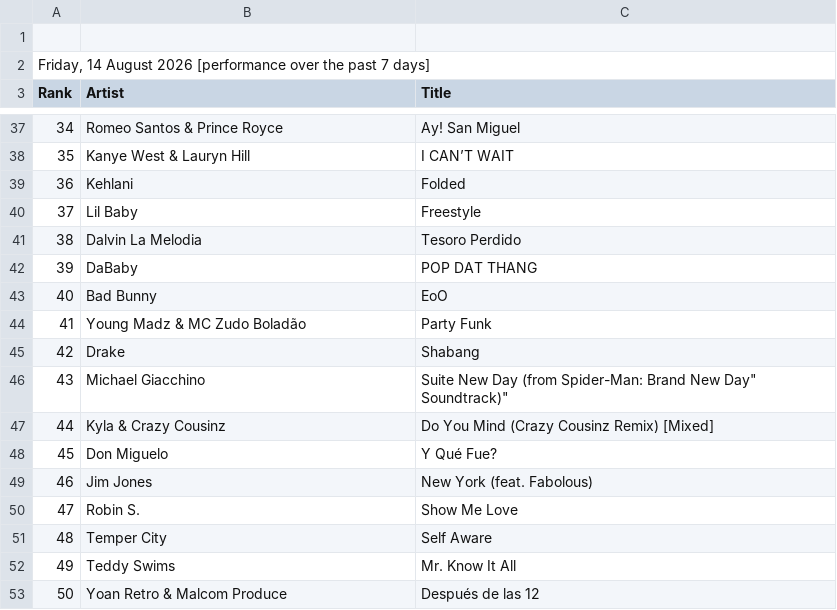
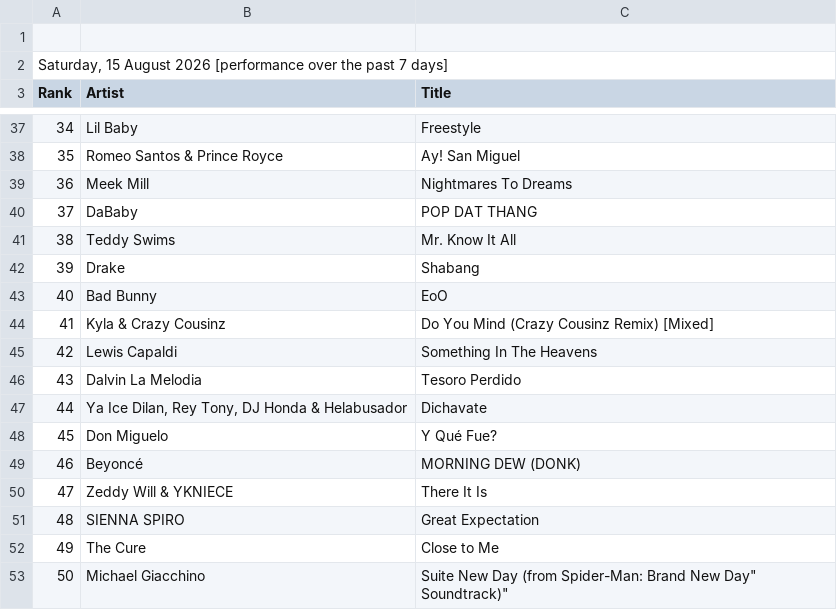
Before and after one commit to indraneel/shazam-charts, a CSV file: newark-top50.csv, drawn as a sheet; only a part is shown, gaps mark what is left out; the diff covers the shown part only.

```diff
--- a/newark-top50.csv
+++ b/newark-top50.csv
@@ -1,3 +1,3 @@
 
-"Friday, 14 August 2026 [performance over the past 7 days]"
+"Saturday, 15 August 2026 [performance over the past 7 days]"
 Rank,Artist,Title
@@ -37,17 +37,17 @@ Rank,Artist,Title
-34,"Romeo Santos & Prince Royce","Ay! San Miguel"
-35,"Kanye West & Lauryn Hill","I CAN’T WAIT"
-36,"Kehlani","Folded"
-37,"Lil Baby","Freestyle"
-38,"Dalvin La Melodia","Tesoro Perdido"
-39,"DaBaby","POP DAT THANG"
+34,"Lil Baby","Freestyle"
+35,"Romeo Santos & Prince Royce","Ay! San Miguel"
+36,"Meek Mill","Nightmares To Dreams"
+37,"DaBaby","POP DAT THANG"
+38,"Teddy Swims","Mr. Know It All"
+39,"Drake","Shabang"
 40,"Bad Bunny","EoO"
-41,"Young Madz & MC Zudo Boladão","Party Funk"
-42,"Drake","Shabang"
-43,"Michael Giacchino","Suite New Day (from "Spider-Man: Brand New Day" Soundtrack)"
-44,"Kyla & Crazy Cousinz","Do You Mind (Crazy Cousinz Remix) [Mixed]"
+41,"Kyla & Crazy Cousinz","Do You Mind (Crazy Cousinz Remix) [Mixed]"
+42,"Lewis Capaldi","Something In The Heavens"
+43,"Dalvin La Melodia","Tesoro Perdido"
+44,"Ya Ice Dilan, Rey Tony, DJ Honda & Helabusador","Dichavate"
 45,"Don Miguelo","Y Qué Fue?"
-46,"Jim Jones","New York (feat. Fabolous)"
-47,"Robin S.","Show Me Love"
-48,"Temper City","Self Aware"
-49,"Teddy Swims","Mr. Know It All"
-50,"Yoan Retro & Malcom Produce","Después de las 12"
+46,"Beyoncé","MORNING DEW (DONK)"
+47,"Zeddy Will & YKNIECE","There It Is"
+48,"SIENNA SPIRO","Great Expectation"
+49,"The Cure","Close to Me"
+50,"Michael Giacchino","Suite New Day (from "Spider-Man: Brand New Day" Soundtrack)"
```
Also changed, not shown: 38 edited cells elsewhere in this file, india-top200.csv, usa-top200.csv, 3 other files.
